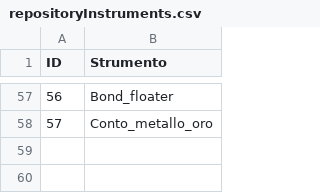
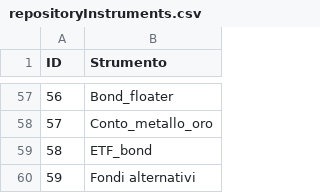
Before and after one commit to PsaksuMeRap/AAA, a CSV file: System/applicationData/data/instruments/repositoryInstruments.csv, drawn as a sheet; only a part is shown, gaps mark what is left out; the diff names each change by its address in the sheet, - before the commit and + after, or states it on an @@ line.

Commit message:
aggiunto fondi alternativi e modificato check files

```diff
--- a/System/applicationData/data/instruments/repositoryInstruments.csv
+++ b/System/applicationData/data/instruments/repositoryInstruments.csv
+row 59: 58 | ETF_bond
+row 60: 59 | Fondi alternativi
```
Also changed, not shown: 50 other files.
